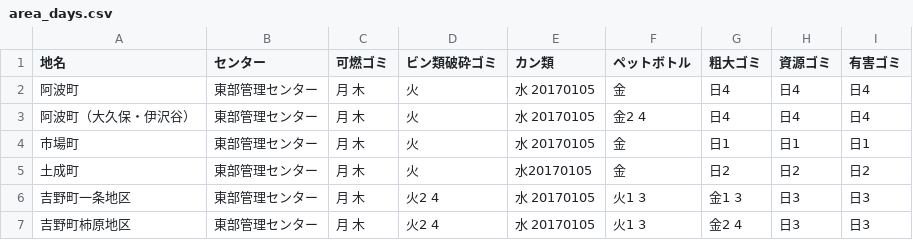
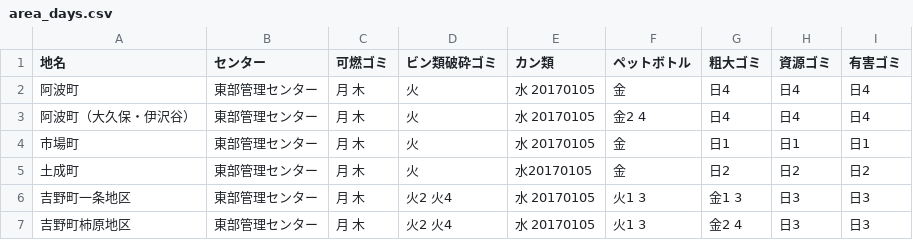
Before and after one commit to tokushima5374/awashi, a CSV file: data/area_days.csv, drawn as a sheet.

Commit message:
Update area_days.csv

```diff
--- a/data/area_days.csv
+++ b/data/area_days.csv
@@ -5,3 +5,3 @@
 土成町,東部管理センター,月 木,火,水20170105,金,日2,日2,日2
-吉野町一条地区,東部管理センター,月 木,火2 4,水 20170105,火1 3,金1 3,日3,日3
-吉野町柿原地区,東部管理センター,月 木,火2 4,水 20170105,火1 3,金2 4,日3,日3
+吉野町一条地区,東部管理センター,月 木,火2 火4,水 20170105,火1 3,金1 3,日3,日3
+吉野町柿原地区,東部管理センター,月 木,火2 火4,水 20170105,火1 3,金2 4,日3,日3
```
